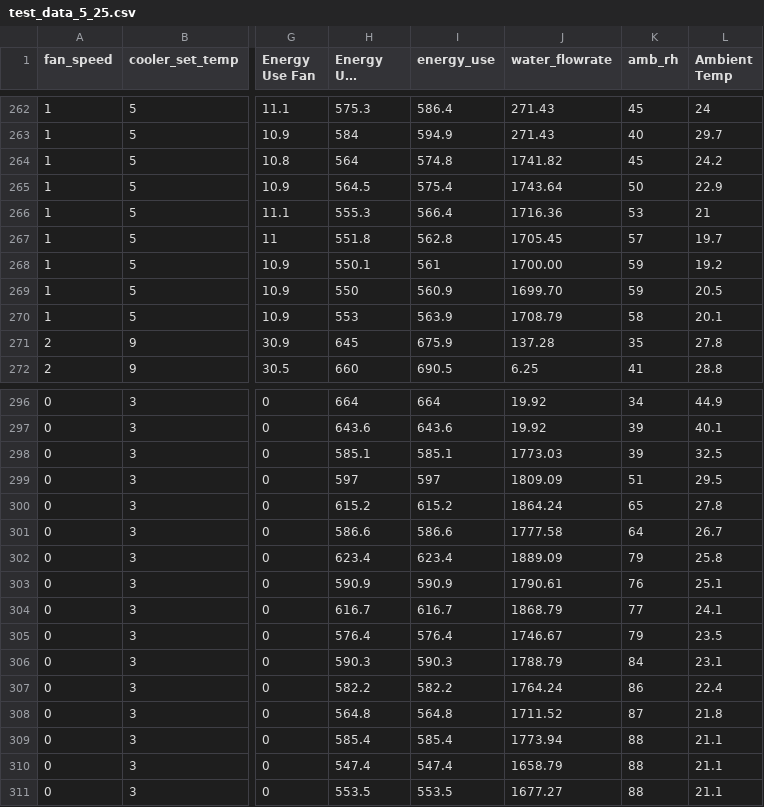
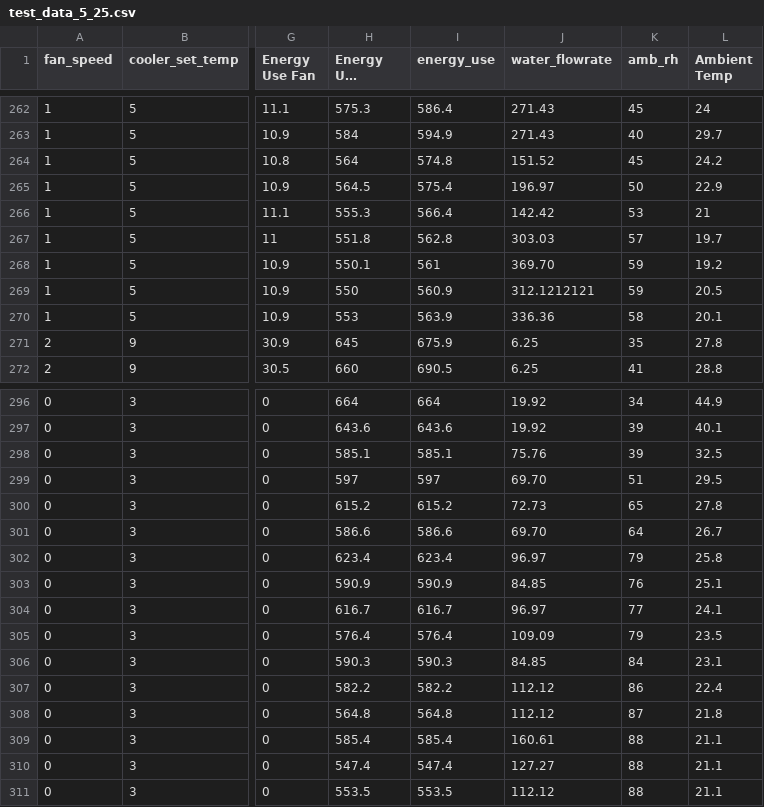
Before and after one commit to WhenPigsInvade/uwb-capstone, a CSV file: data/test_data_5_25.csv, drawn as a sheet; only a part is shown, gaps mark what is left out; long unchanged cells end in …; the diff covers the shown part only; the diff names each change by its address in the sheet, - before the commit and + after, or states it on an @@ line.

```diff
--- a/data/test_data_5_25.csv
+++ b/data/test_data_5_25.csv
-J264 (water_flowrate): 1741.82
+J264 (water_flowrate): 151.52
-J265 (water_flowrate): 1743.64
+J265 (water_flowrate): 196.97
-J266 (water_flowrate): 1716.36
+J266 (water_flowrate): 142.42
-J267 (water_flowrate): 1705.45
+J267 (water_flowrate): 303.03
-J268 (water_flowrate): 1700.00
+J268 (water_flowrate): 369.70
-J269 (water_flowrate): 1699.70
+J269 (water_flowrate): 312.1212121
-J270 (water_flowrate): 1708.79
+J270 (water_flowrate): 336.36
-J271 (water_flowrate): 137.28
+J271 (water_flowrate): 6.25
-J298 (water_flowrate): 1773.03
+J298 (water_flowrate): 75.76
-J299 (water_flowrate): 1809.09
+J299 (water_flowrate): 69.70
-J300 (water_flowrate): 1864.24
+J300 (water_flowrate): 72.73
-J301 (water_flowrate): 1777.58
+J301 (water_flowrate): 69.70
-J302 (water_flowrate): 1889.09
+J302 (water_flowrate): 96.97
-J303 (water_flowrate): 1790.61
+J303 (water_flowrate): 84.85
-J304 (water_flowrate): 1868.79
+J304 (water_flowrate): 96.97
-J305 (water_flowrate): 1746.67
+J305 (water_flowrate): 109.09
-J306 (water_flowrate): 1788.79
+J306 (water_flowrate): 84.85
-J307 (water_flowrate): 1764.24
+J307 (water_flowrate): 112.12
-J308 (water_flowrate): 1711.52
+J308 (water_flowrate): 112.12
-J309 (water_flowrate): 1773.94
+J309 (water_flowrate): 160.61
-J310 (water_flowrate): 1658.79
+J310 (water_flowrate): 127.27
-J311 (water_flowrate): 1677.27
+J311 (water_flowrate): 112.12
```
Also changed, not shown: 13 edited cells elsewhere in this file, 1 other file.
